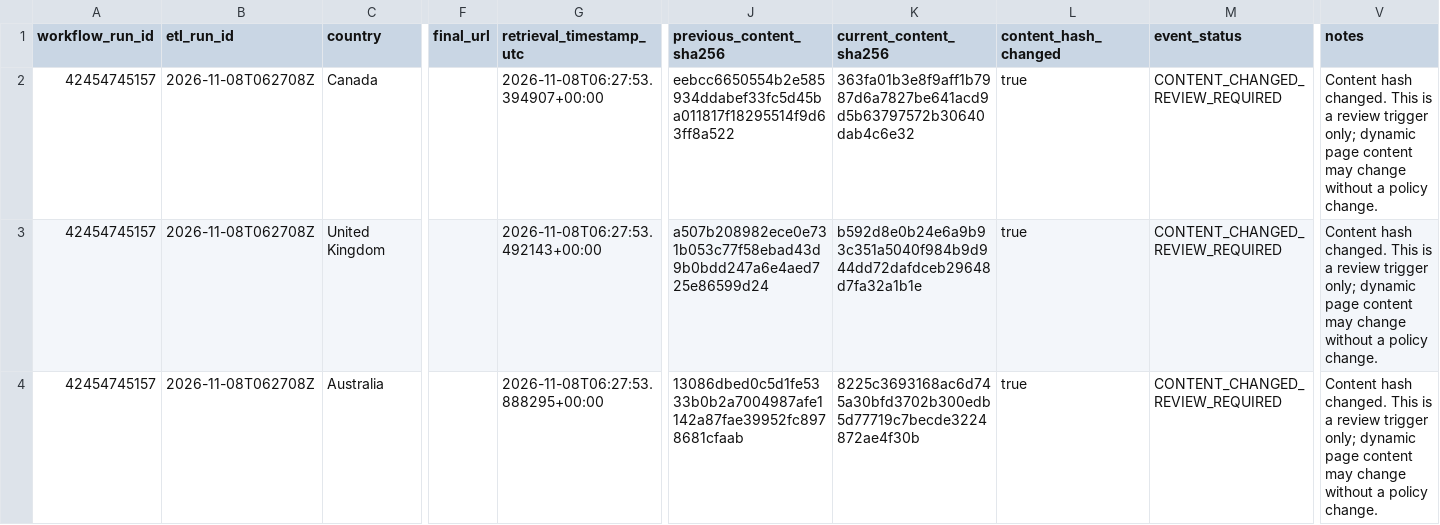
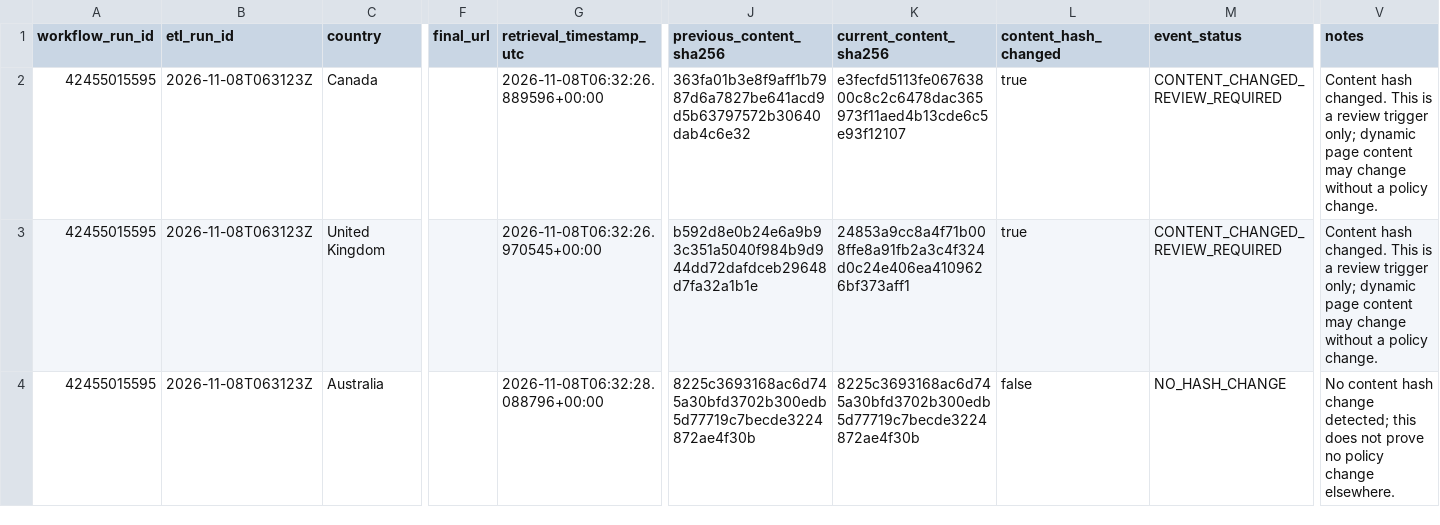
Before and after one commit to schnozenstein/eom-migration-model, a CSV file: outputs/policy_event_delta.csv, drawn as a sheet; only a part is shown, gaps mark what is left out; the diff covers the shown part only; the diff names each change by its address in the sheet, - before the commit and + after, or states it on an @@ line.

```diff
--- a/outputs/policy_event_delta.csv
+++ b/outputs/policy_event_delta.csv
-A2:A4 (workflow_run_id): 42454745157
+A2:A4 (workflow_run_id): 42455015595
-B2:B4 (etl_run_id): 2026-11-08T062708Z
+B2:B4 (etl_run_id): 2026-11-08T063123Z
-G2 (retrieval_timestamp_utc): 2026-11-08T06:27:53.394907+00:00
+G2 (retrieval_timestamp_utc): 2026-11-08T06:32:26.889596+00:00
-J2 (previous_content_sha256): eebcc6650554b2e585934ddabef33fc5d45ba011817f18295514f9d63ff8a522
+J2 (previous_content_sha256): 363fa01b3e8f9aff1b7987d6a7827be641acd9d5b63797572b30640dab4c6e32
-K2 (current_content_sha256): 363fa01b3e8f9aff1b7987d6a7827be641acd9d5b63797572b30640dab4c6e32
+K2 (current_content_sha256): e3fecfd5113fe06763800c8c2c6478dac365973f11aed4b13cde6c5e93f12107
-G3 (retrieval_timestamp_utc): 2026-11-08T06:27:53.492143+00:00
+G3 (retrieval_timestamp_utc): 2026-11-08T06:32:26.970545+00:00
-J3 (previous_content_sha256): a507b208982ece0e731b053c77f58ebad43d9b0bdd247a6e4aed725e86599d24
+J3 (previous_content_sha256): b592d8e0b24e6a9b93c351a5040f984b9d944dd72dafdceb29648d7fa32a1b1e
-K3 (current_content_sha256): b592d8e0b24e6a9b93c351a5040f984b9d944dd72dafdceb29648d7fa32a1b1e
+K3 (current_content_sha256): 24853a9cc8a4f71b008ffe8a91fb2a3c4f324d0c24e406ea4109626bf373aff1
-G4 (retrieval_timestamp_utc): 2026-11-08T06:27:53.888295+00:00
+G4 (retrieval_timestamp_utc): 2026-11-08T06:32:28.088796+00:00
-J4 (previous_content_sha256): 13086dbed0c5d1fe5333b0b2a7004987afe1142a87fae39952fc8978681cfaab
+J4 (previous_content_sha256): 8225c3693168ac6d745a30bfd3702b300edb5d77719c7becde3224872ae4f30b
-L4 (content_hash_changed): true
+L4 (content_hash_changed): false
-M4 (event_status): CONTENT_CHANGED_REVIEW_REQUIRED
+M4 (event_status): NO_HASH_CHANGE
-V4 (notes): Content hash changed. This is a review trigger only; dynamic page content may change without a policy change.
+V4 (notes): No content hash change detected; this does not prove no policy change elsewhere.
```
Also changed, not shown: 40 edited cells elsewhere in this file, data/geographical_uncertainty_inputs.csv, data/geopolitical_uncertainty_inputs.csv, 36 other files.
